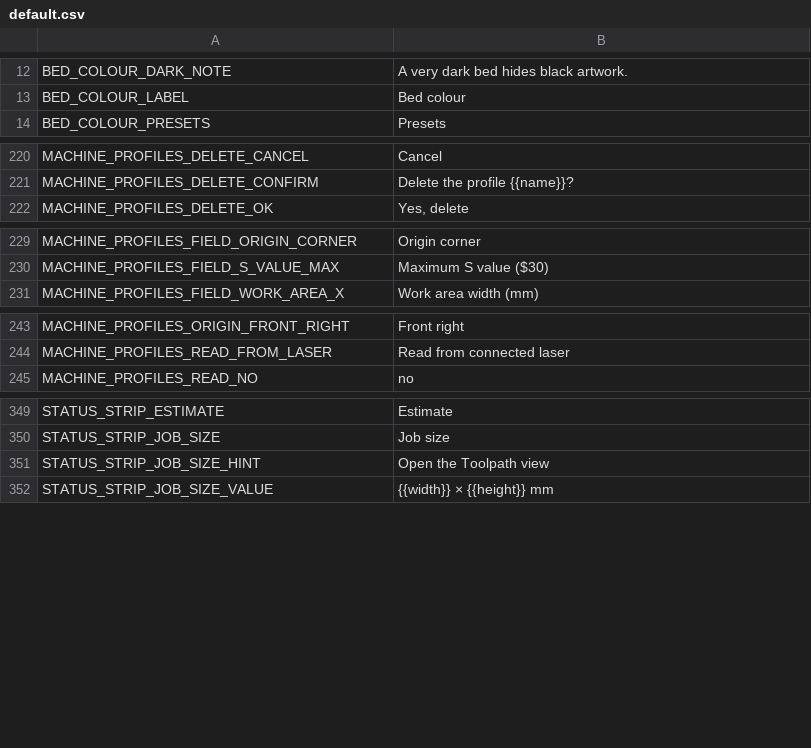
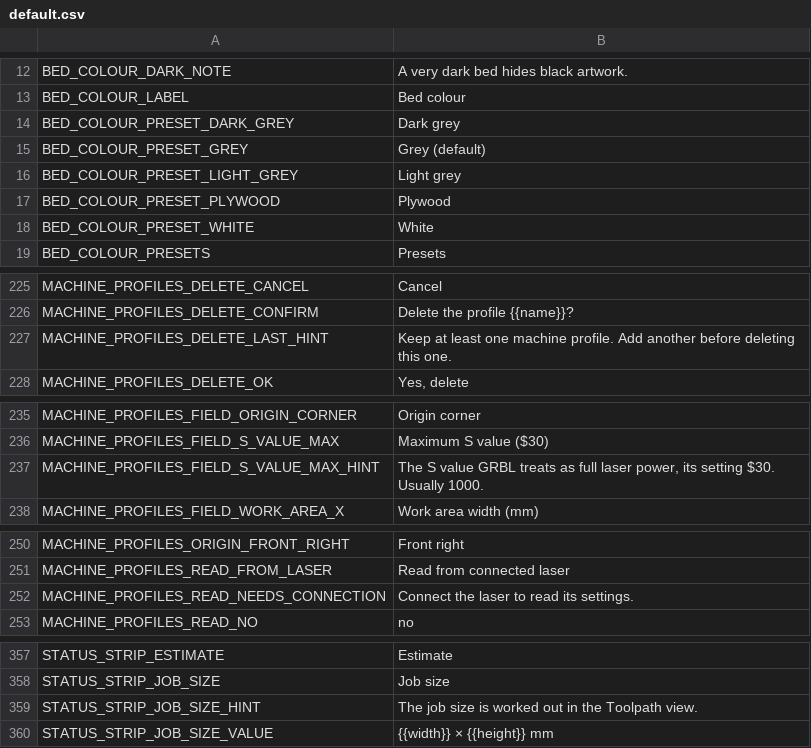
Before and after one commit to Korialstrazh/webgrbl, a CSV file: tools/localization/default.csv, drawn as a sheet; only a part is shown, gaps mark what is left out.

```diff
--- a/tools/localization/default.csv
+++ b/tools/localization/default.csv
@@ -13,2 +13,7 @@ BED_COLOUR_DARK_NOTE;A very dark bed hides black artwork.
 BED_COLOUR_LABEL;Bed colour
+BED_COLOUR_PRESET_DARK_GREY;Dark grey
+BED_COLOUR_PRESET_GREY;Grey (default)
+BED_COLOUR_PRESET_LIGHT_GREY;Light grey
+BED_COLOUR_PRESET_PLYWOOD;Plywood
+BED_COLOUR_PRESET_WHITE;White
 BED_COLOUR_PRESETS;Presets
@@ -221,2 +226,3 @@ MACHINE_PROFILES_DELETE_CANCEL;Cancel
 MACHINE_PROFILES_DELETE_CONFIRM;Delete the profile {{name}}?
+MACHINE_PROFILES_DELETE_LAST_HINT;Keep at least one machine profile. Add another before deleting this one.
 MACHINE_PROFILES_DELETE_OK;Yes, delete
@@ -230,2 +236,3 @@ MACHINE_PROFILES_FIELD_ORIGIN_CORNER;Origin corner
 MACHINE_PROFILES_FIELD_S_VALUE_MAX;Maximum S value ($30)
+MACHINE_PROFILES_FIELD_S_VALUE_MAX_HINT;The S value GRBL treats as full laser power, its setting $30. Usually 1000.
 MACHINE_PROFILES_FIELD_WORK_AREA_X;Work area width (mm)
@@ -244,2 +251,3 @@ MACHINE_PROFILES_ORIGIN_FRONT_RIGHT;Front right
 MACHINE_PROFILES_READ_FROM_LASER;Read from connected laser
+MACHINE_PROFILES_READ_NEEDS_CONNECTION;Connect the laser to read its settings.
 MACHINE_PROFILES_READ_NO;no
@@ -350,3 +358,3 @@ STATUS_STRIP_ESTIMATE;Estimate
 STATUS_STRIP_JOB_SIZE;Job size
-STATUS_STRIP_JOB_SIZE_HINT;Open the Toolpath view
+STATUS_STRIP_JOB_SIZE_HINT;The job size is worked out in the Toolpath view.
 STATUS_STRIP_JOB_SIZE_VALUE;{{width}} × {{height}} mm
```
Also changed, not shown: 21 other files.
